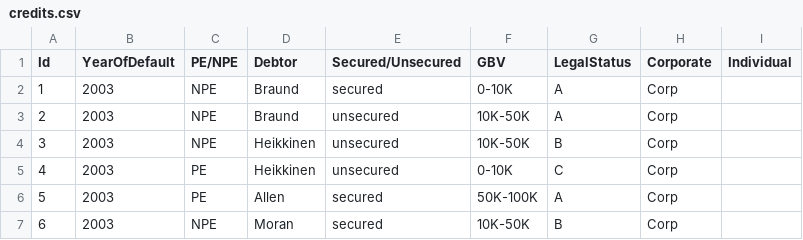
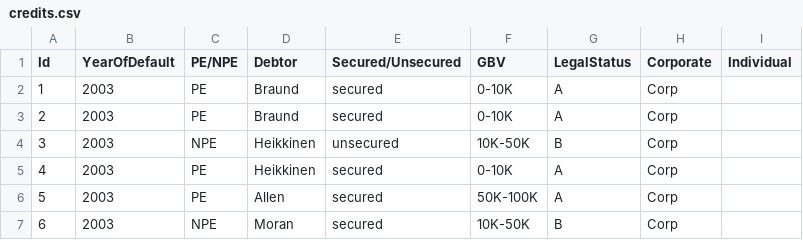
Before and after one commit to buseca/sample-dataset, a CSV file: credits.csv, drawn as a sheet; only a part is shown.

Commit message:
fine tuning

```diff
--- a/credits.csv
+++ b/credits.csv
@@ -1,6 +1,6 @@
 Id,YearOfDefault,PE/NPE,Debtor,Secured/Unsecured,GBV,LegalStatus,Corporate,Individual
-1,2003,NPE,Braund,secured,0-10K,A,Corp
-2,2003,NPE,Braund,unsecured,10K-50K,A,Corp
+1,2003,PE,Braund,secured,0-10K,A,Corp
+2,2003,PE,Braund,secured,0-10K,A,Corp
 3,2003,NPE,Heikkinen,unsecured,10K-50K,B,Corp
-4,2003,PE,Heikkinen,unsecured,0-10K,C,Corp
+4,2003,PE,Heikkinen,secured,0-10K,A,Corp
 5,2003,PE,Allen,secured,50K-100K,A,Corp
```
